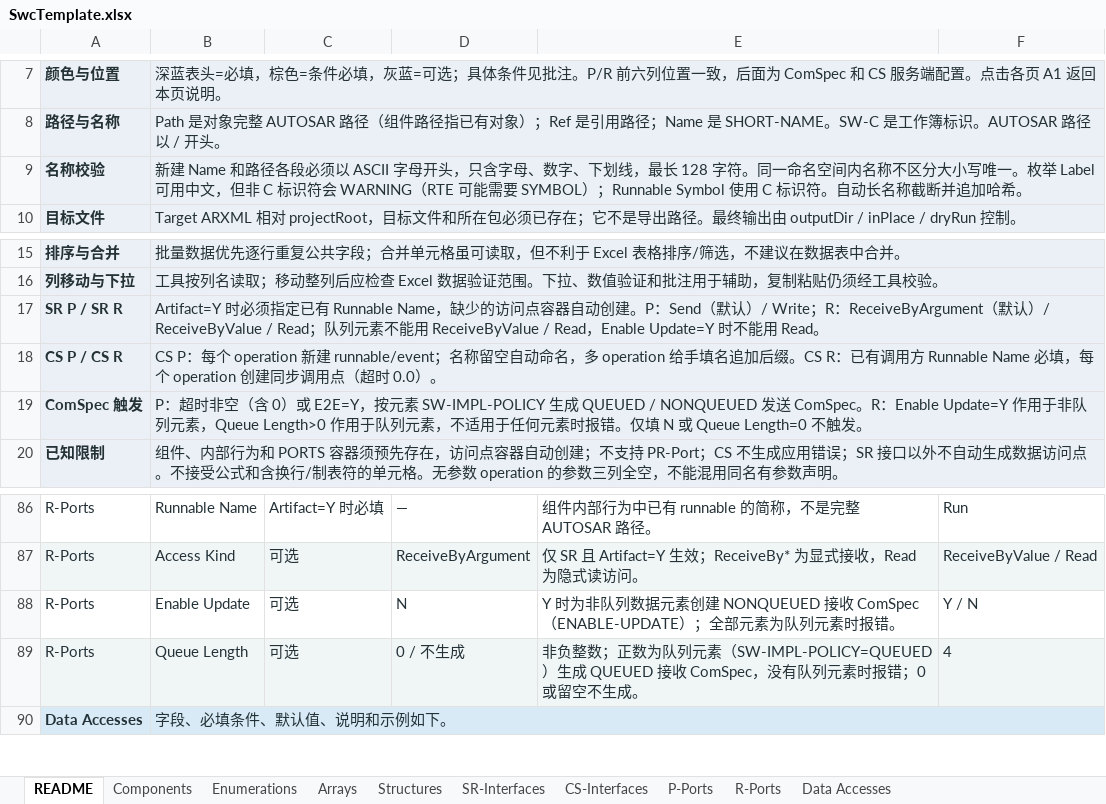
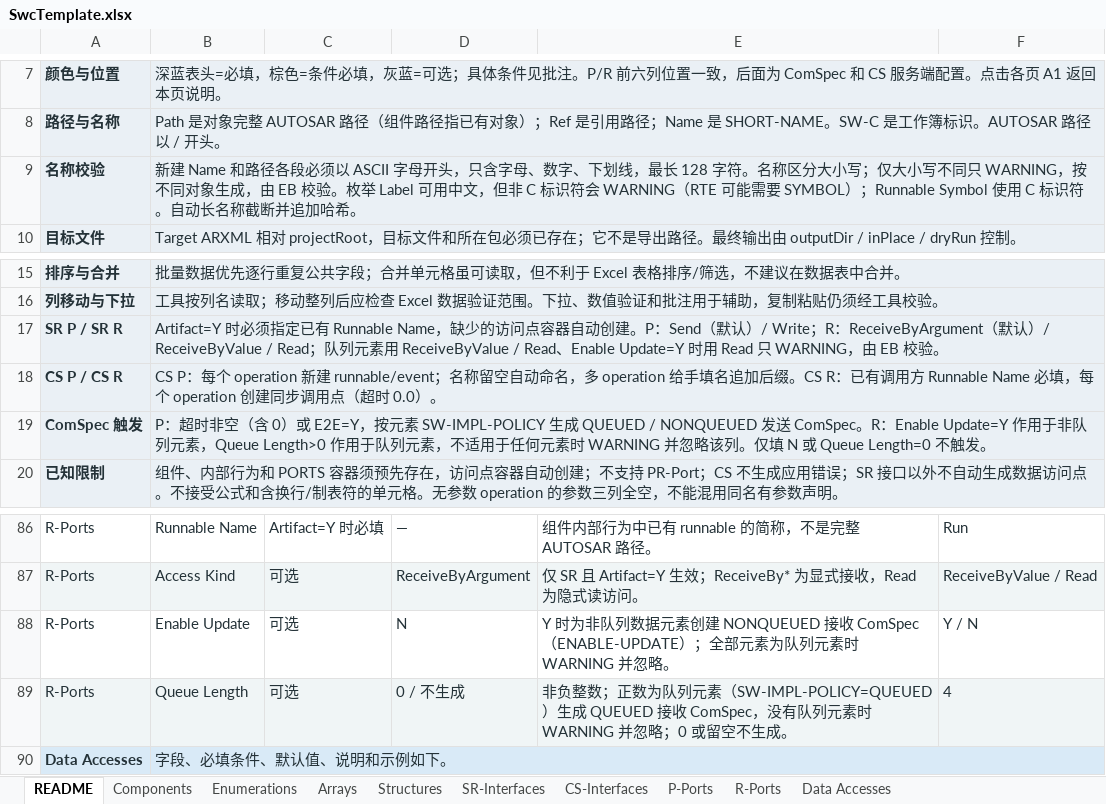
Before and after one commit to jingcaisanguo/TableToArxml, an Excel workbook: docs/user/swc/SwcTemplate.xlsx, sheet README, drawn as a sheet; only a part is shown, gaps mark what is left out; values as stored, in another font and other column widths than the file's, no borders; the diff names each change by its address in the sheet, - before the commit and + after, or states it on an @@ line.

```diff
--- a/docs/user/swc/SwcTemplate.xlsx (sheet README)
+++ b/docs/user/swc/SwcTemplate.xlsx (sheet README)
-B9: …128 字符。同一命名空间内名称不区分大小写唯一。枚举…
+B9: …128 字符。名称区分大小写；仅大小写不同只 WARNING，按不同对象生成，由 EB 校验。枚举…
-B17: …队列元素不能用 ReceiveByValue / Read，Enable Update=Y 时不能用 Read。
+B17: …队列元素用 ReceiveByValue / Read、Enable Update=Y 时用 Read 只 WARNING，由 EB 校验。
-B19: …何元素时报错。仅填…
+B19: …何元素时 WARNING 并忽略该列。仅填…
-E88: …列元素时报错。
+E88: …列元素时 WARNING 并忽略。
-E89: …列元素时报错；0 或留…
+E89: …列元素时 WARNING 并忽略；0 或留…
```
Also changed, not shown: 22 other files.
